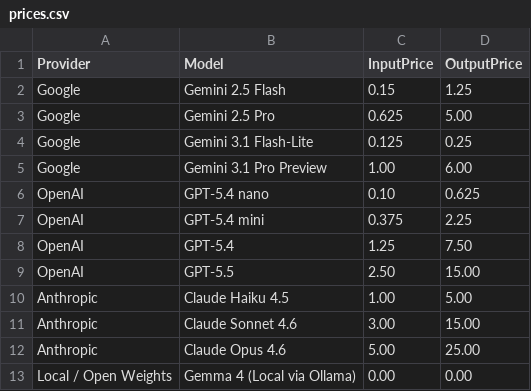
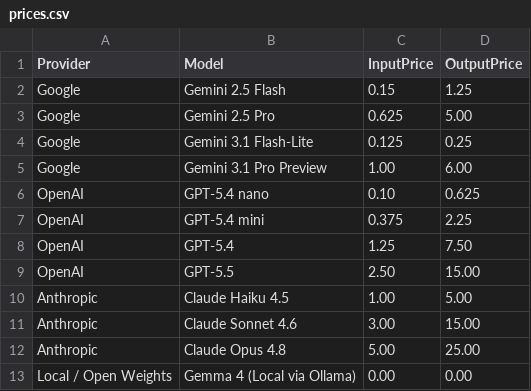
Before and after one commit to wpramio/symptoms-analyser, a CSV file: src/symptoms_analyser/static/prices.csv, drawn as a sheet.

```diff
--- a/src/symptoms_analyser/static/prices.csv
+++ b/src/symptoms_analyser/static/prices.csv
@@ -11,3 +11,3 @@ Anthropic,Claude Haiku 4.5,1.00,5.00
 Anthropic,Claude Sonnet 4.6,3.00,15.00
-Anthropic,Claude Opus 4.6,5.00,25.00
+Anthropic,Claude Opus 4.8,5.00,25.00
 Local / Open Weights,Gemma 4 (Local via Ollama),0.00,0.00
```
Also changed, not shown: 3 other files.
